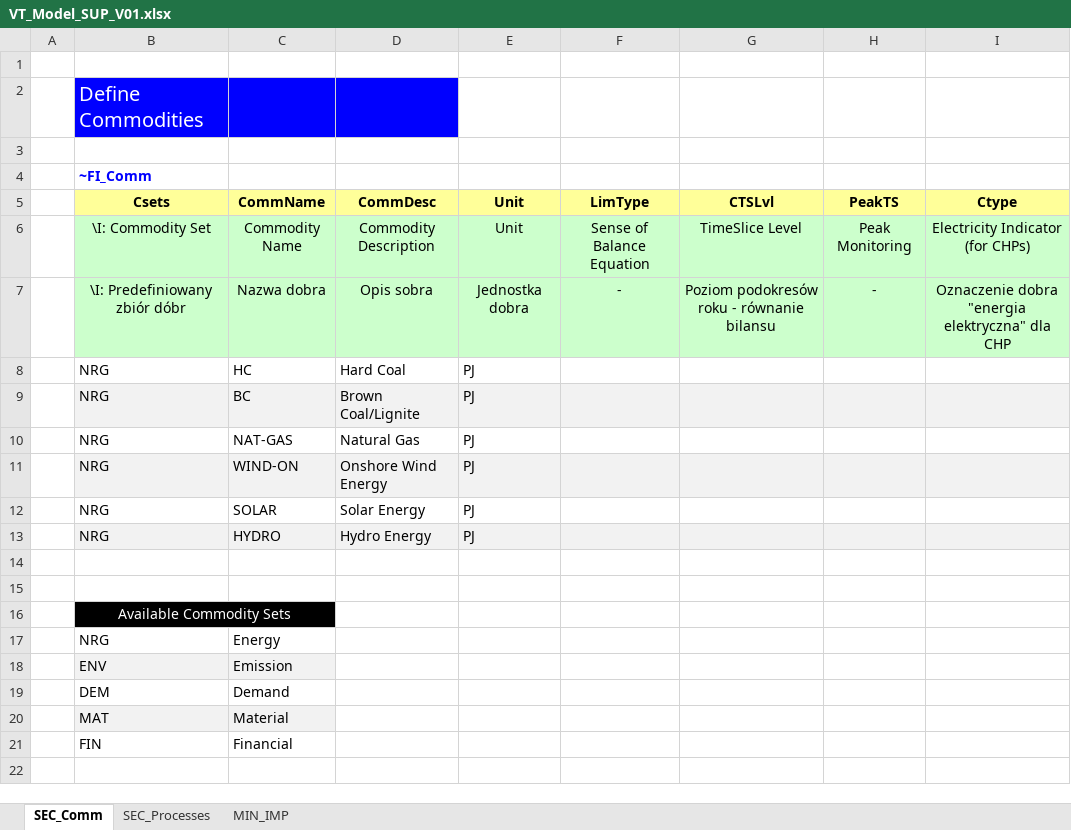
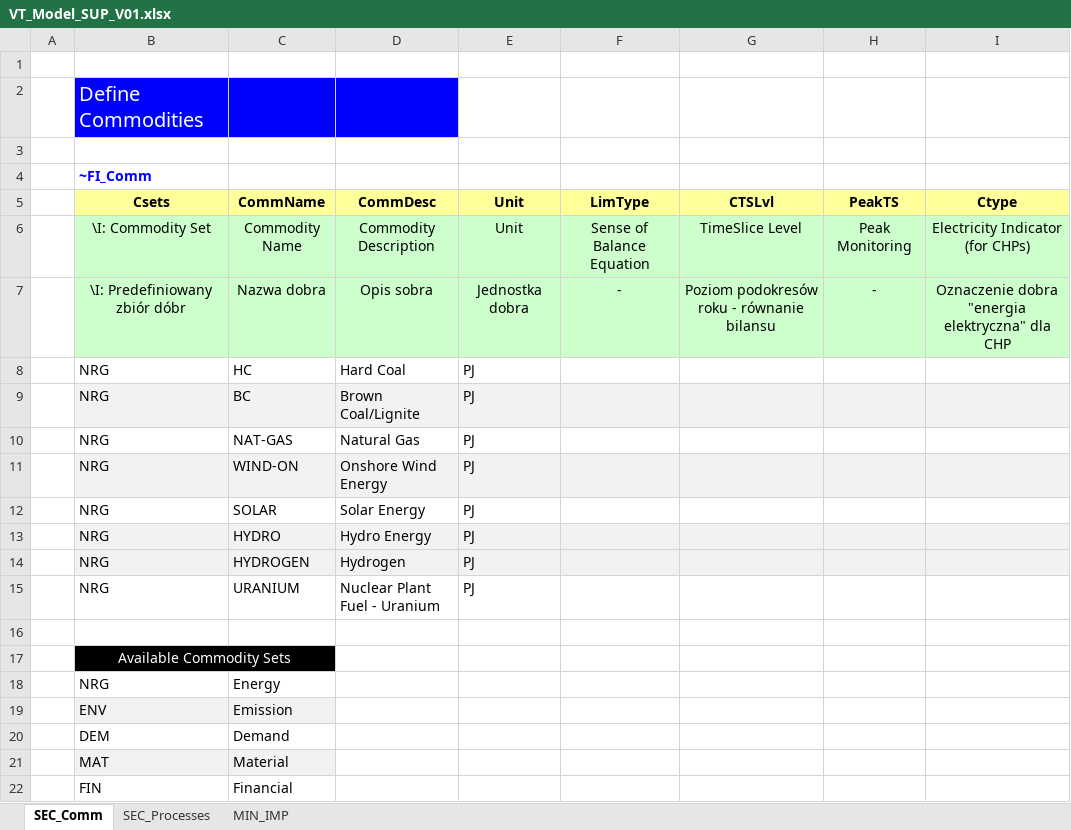
Before and after one commit to WacRusz/ProjectHydrogenNuclear, an Excel workbook: VT_Model_SUP_V01.xlsx, sheet SEC_Comm, drawn as a sheet; values as stored, in another font and other column widths than the file's, no borders; the diff names each change by its address in the sheet, - before the commit and + after, or states it on an @@ line.

```diff
--- a/VT_Model_SUP_V01.xlsx (sheet SEC_Comm)
+++ b/VT_Model_SUP_V01.xlsx (sheet SEC_Comm)
-row 14: (empty)
+row 14:  | NRG | HYDROGEN | Hydrogen | PJ
-B14:I14 fill: none
+B14:I14 fill: #F2F2F2
+row 15:  | NRG | URANIUM | Nuclear Plant Fuel - Uranium | PJ
```
Also changed, not shown: sheet MIN_IMP, sheet SEC_Processes.
